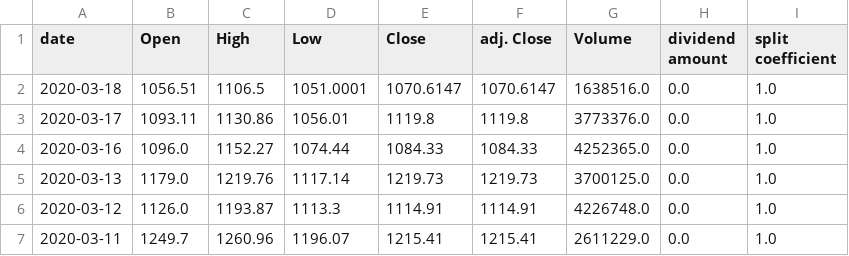
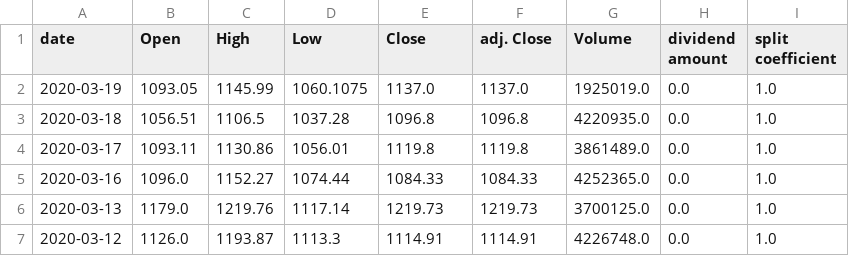
Before and after one commit to DavidBraun97/Davids_StockMarket, a CSV file: data/GOOG.csv, drawn as a sheet; only a part is shown; the shorter side is filled out with more unchanged rows.

```diff
--- a/data/GOOG.csv
+++ b/data/GOOG.csv
@@ -1,4 +1,5 @@
 date,Open,High,Low,Close,adj. Close,Volume,dividend amount,split coefficient
-2020-03-18,1056.51,1106.5,1051.0001,1070.6147,1070.6147,1638516.0,0.0,1.0
-2020-03-17,1093.11,1130.86,1056.01,1119.8,1119.8,3773376.0,0.0,1.0
+2020-03-19,1093.05,1145.99,1060.1075,1137.0,1137.0,1925019.0,0.0,1.0
+2020-03-18,1056.51,1106.5,1037.28,1096.8,1096.8,4220935.0,0.0,1.0
+2020-03-17,1093.11,1130.86,1056.01,1119.8,1119.8,3861489.0,0.0,1.0
 2020-03-16,1096.0,1152.27,1074.44,1084.33,1084.33,4252365.0,0.0,1.0
```
Also changed, not shown: 7 other files.
